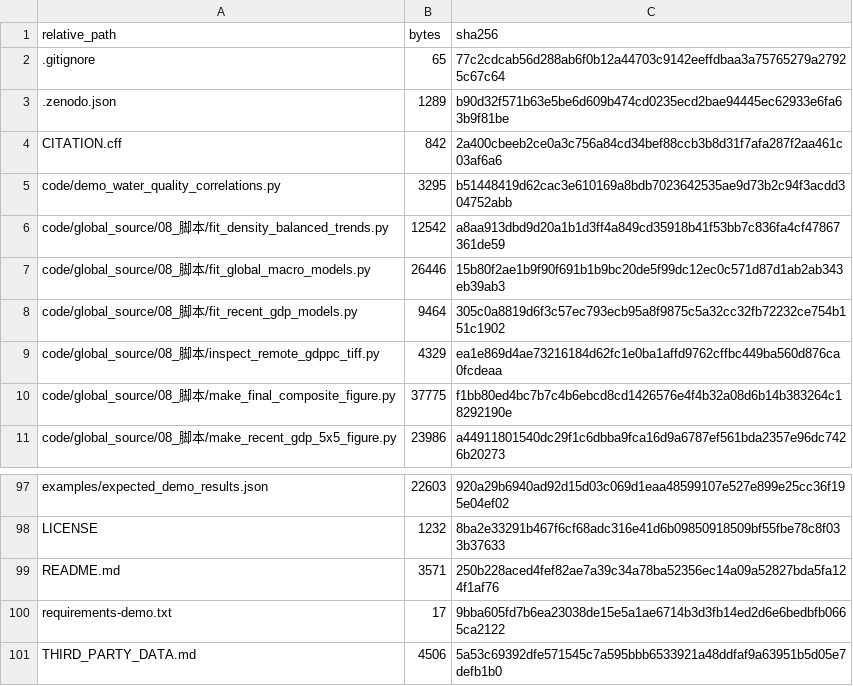
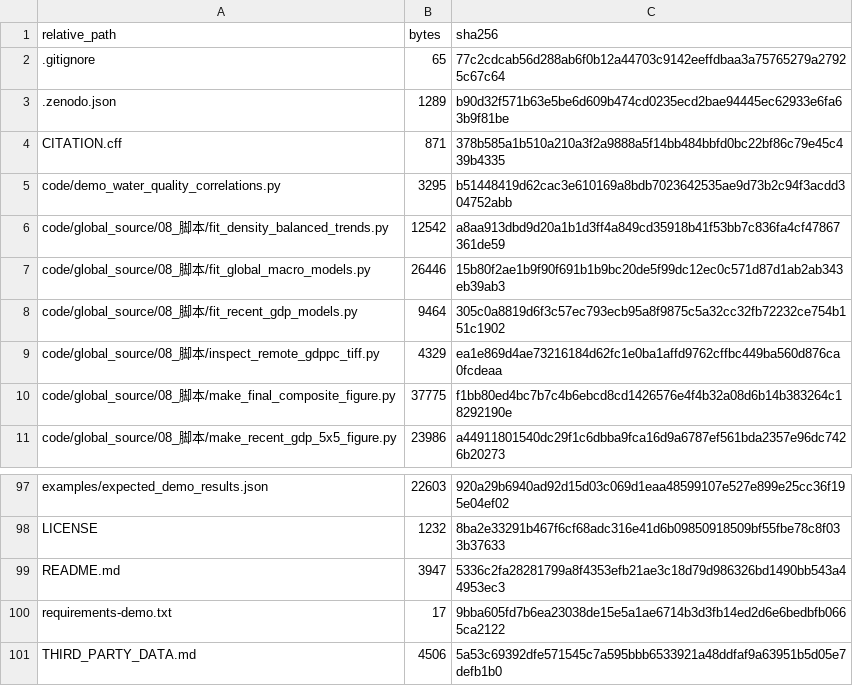
Before and after one commit to zylonglong/aquatic-communities-urban-gradients, a CSV file: FILE_MANIFEST.csv, drawn as a sheet; only a part is shown, gaps mark what is left out.

Commit message:
Add assigned v1.0.0 Zenodo software DOI to repository citation metadata

```diff
--- a/FILE_MANIFEST.csv
+++ b/FILE_MANIFEST.csv
@@ -3,3 +3,3 @@ relative_path,bytes,sha256
 .zenodo.json,1289,b90d32f571b63e5be6d609b474cd0235ecd2bae94445ec62933e6fa63b9f81be
-CITATION.cff,842,2a400cbeeb2ce0a3c756a84cd34bef88ccb3b8d31f7afa287f2aa461c03af6a6
+CITATION.cff,871,378b585a1b510a210a3f2a9888a5f14bb484bbfd0bc22bf86c79e45c439b4335
 code/demo_water_quality_correlations.py,3295,b51448419d62cac3e610169a8bdb7023642535ae9d73b2c94f3acdd304752abb
@@ -98,3 +98,3 @@ examples/expected_demo_results.json,22603,920a29b6940ad92d15d03c069d1eaa48599107
 LICENSE,1232,8ba2e33291b467f6cf68adc316e41d6b09850918509bf55fbe78c8f033b37633
-README.md,3571,250b228aced4fef82ae7a39c34a78ba52356ec14a09a52827bda5fa124f1af76
+README.md,3947,5336c2fa28281799a8f4353efb21ae3c18d79d986326bd1490bb543a44953ec3
 requirements-demo.txt,17,9bba605fd7b6ea23038de15e5a1ae6714b3d3fb14ed2d6e6bedbfb0665ca2122
```
